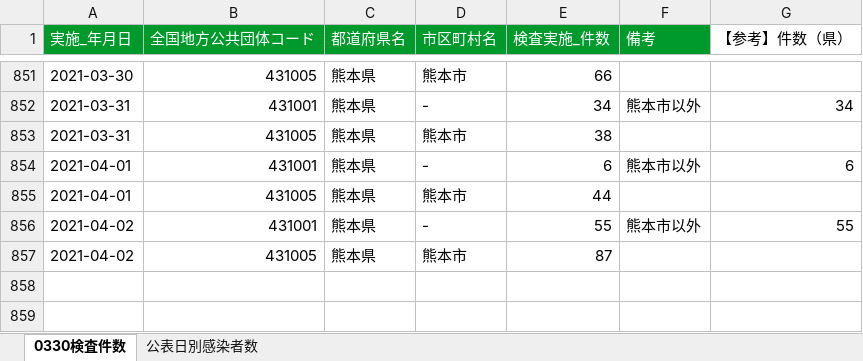
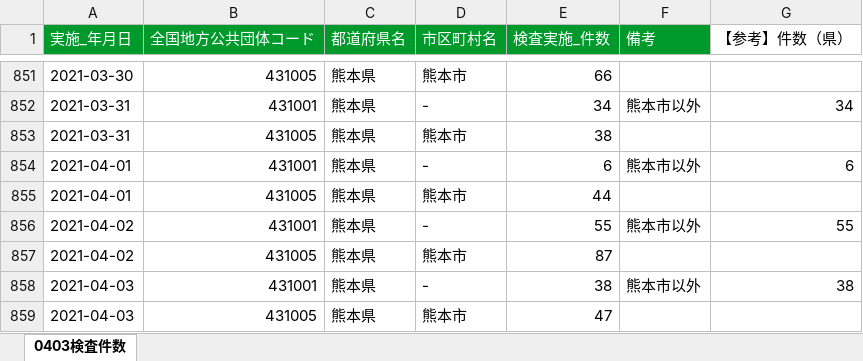
Before and after one commit to makoragi/kumamoto-covid19, an Excel workbook: kensa.xlsx, sheet 0403検査件数, drawn as a sheet; only a part is shown, gaps mark what is left out; values as stored, in another font and other column widths than the file's, no borders; the diff names each change by its address in the sheet, - before the commit and + after, or states it on an @@ line.

```diff
--- a/kensa.xlsx (sheet 0403検査件数)
+++ b/kensa.xlsx (sheet 0403検査件数)
-sheet tab: 0330検査件数
+sheet tab: 0403検査件数
-sheet tab: 公表日別感染者数
+row 858: 2021-04-03 | 431001 | 熊本県 | - | 38 | 熊本市以外 | 38
+row 859: 2021-04-03 | 431005 | 熊本県 | 熊本市 | 47
```
Also changed, not shown: 1 other file.
